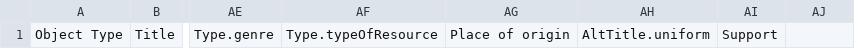
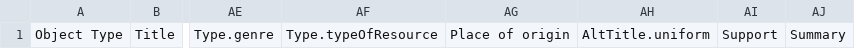
Before and after one commit to UCLALibrary/californica, a CSV file: app/assets/csv/import_manifest.csv, drawn as a sheet; only a part is shown, gaps mark what is left out; the diff names each change by its address in the sheet, - before the commit and + after, or states it on an @@ line.

Commit message:
Added Summary metadata field
	modified:   app/assets/csv/import_manifest.csv
	modified:   app/assets/markdown/importer_guide.md
	modified:   app/controllers/catalog_controller.rb
	modified:   app/forms/hyrax/work_form.rb
	modified:   app/importers/californica_mapper.rb
	modified:   app/models/solr_document.rb
	modified:   app/models/ucla_metadata.rb
	modified:   app/presenters/hyrax/californica_collection_presenter.rb
	modified:   app/presenters/hyrax/work_presenter.rb
	modified:   app/uploaders/csv_manifest_validator.rb
	modified:   app/views/hyrax/base/_attribute_rows.html.erb
	modified:   spec/fixtures/coordinates_example.csv
	modified:   spec/fixtures/csv_import/good/all_fields.csv
	modified:   spec/fixtures/example.csv
	modified:   spec/forms/hyrax/work_form_spec.rb
	modified:   spec/importers/californica_csv_parser_spec.rb
	modified:   spec/importers/californica_mapper_spec.rb
	modified:   spec/system/edit_collection_spec.rb
	modified:   spec/system/edit_work_spec.rb
	modified:   spec/system/import_and_show_work_spec.rb
	modified:   spec/system/search_catalog_spec.rb
	modified:   spec/system/show_collection_spec.rb
	modified:   spec/views/hyrax/base/_attribute_rows.html.erb_spec.rb

```diff
--- a/app/assets/csv/import_manifest.csv
+++ b/app/assets/csv/import_manifest.csv
-AJ1: (empty)
+AJ1: Summary
```
Also changed, not shown: 23 other files.
